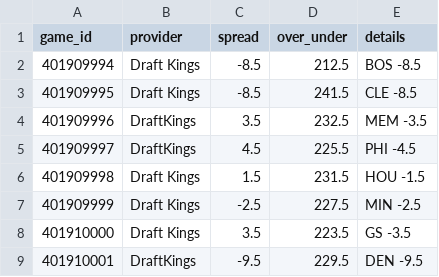
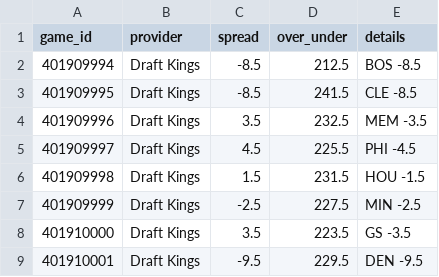
Before and after one commit to mason7park-debug/NBAprojections, a CSV file: data/odds/2026-11-16.csv, drawn as a sheet.

```diff
--- a/data/odds/2026-11-16.csv
+++ b/data/odds/2026-11-16.csv
@@ -3,4 +3,4 @@ game_id,provider,spread,over_under,details
 401909995,Draft Kings,-8.5,241.5,CLE -8.5
-401909996,DraftKings,3.5,232.5,MEM -3.5
-401909997,DraftKings,4.5,225.5,PHI -4.5
+401909996,Draft Kings,3.5,232.5,MEM -3.5
+401909997,Draft Kings,4.5,225.5,PHI -4.5
 401909998,Draft Kings,1.5,231.5,HOU -1.5
@@ -8,2 +8,2 @@ game_id,provider,spread,over_under,details
 401910000,Draft Kings,3.5,223.5,GS -3.5
-401910001,DraftKings,-9.5,229.5,DEN -9.5
+401910001,Draft Kings,-9.5,229.5,DEN -9.5
```
Also changed, not shown: data/projections/2026-11-16.csv, data/props/2026-11-16.csv, 3 other files.
